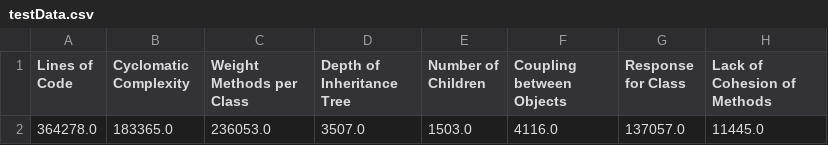
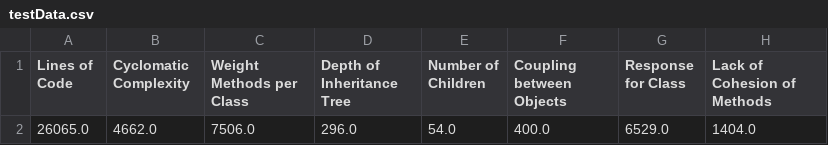
Before and after one commit to KGCSandeepani/L4Project, a CSV file: Project1/testData.csv, drawn as a sheet.

```diff
--- a/Project1/testData.csv
+++ b/Project1/testData.csv
@@ -1,2 +1,2 @@
 Lines of Code,Cyclomatic Complexity,Weight Methods per Class,Depth of Inheritance Tree,Number of Children,Coupling between Objects,Response for Class,Lack of Cohesion of Methods
-364278.0,183365.0,236053.0,3507.0,1503.0,4116.0,137057.0,11445.0
+26065.0,4662.0,7506.0,296.0,54.0,400.0,6529.0,1404.0
```
Also changed, not shown: 5 other files.
